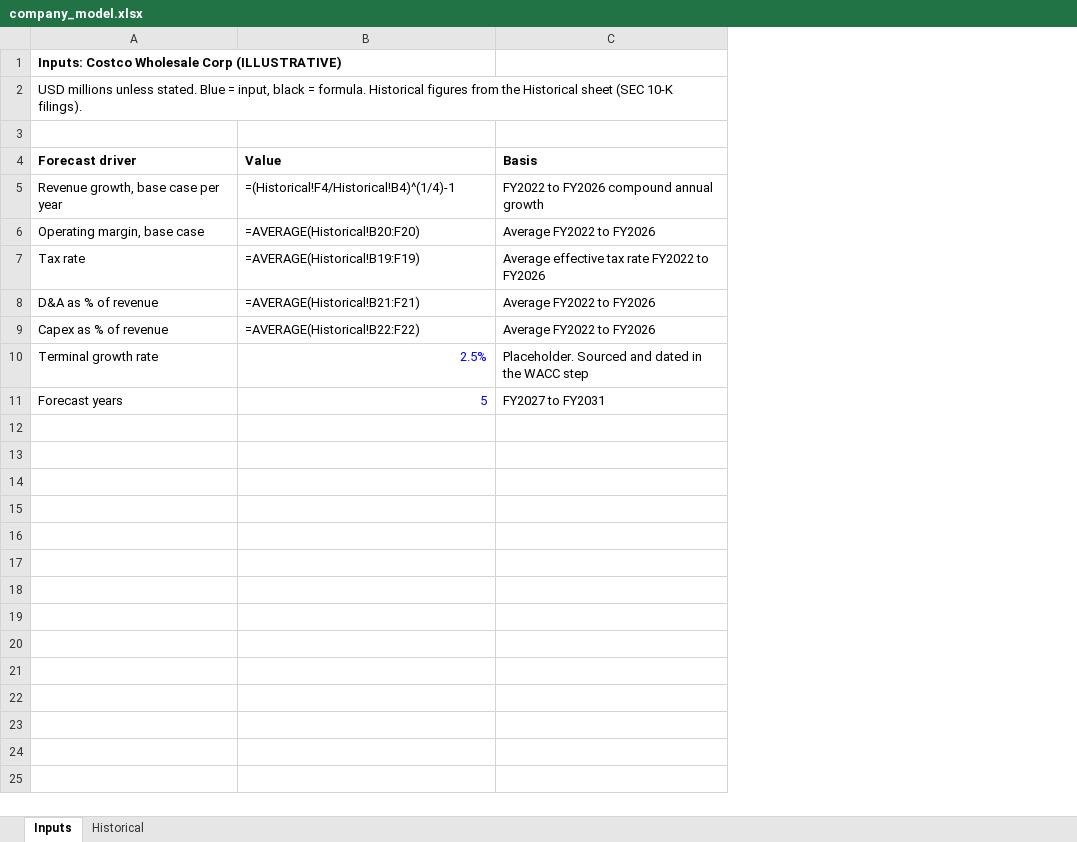
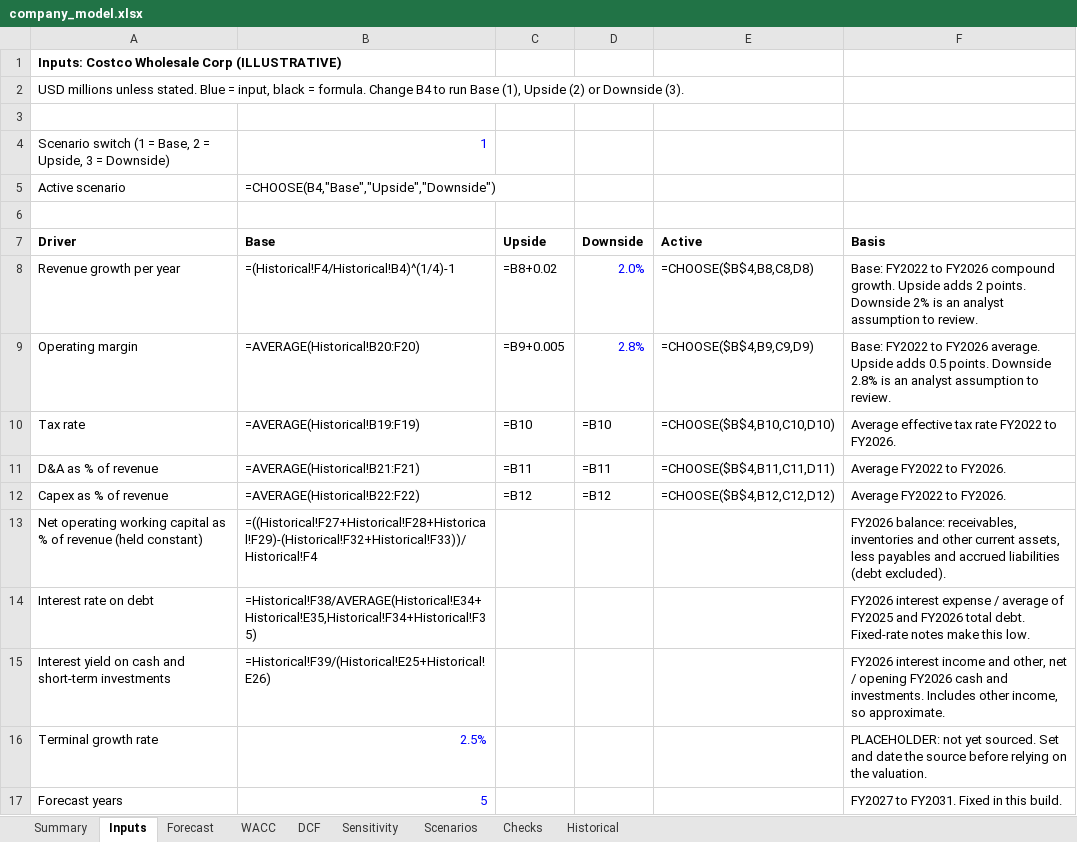
Before and after one commit to vanshchoudhary976/bank-counterparty-risk, an Excel workbook: excel/company_model.xlsx, sheet Inputs, drawn as a sheet; values as stored, in another font and other column widths than the file's, no borders; formulas without a stored value are shown as written; addresses are those after the commit; the diff names each change by its address in the sheet, - before the commit and + after, or states it on an @@ line.

Commit message:
Add Module F forecast, WACC, DCF, sensitivity, scenarios and checks

```diff
--- a/excel/company_model.xlsx (sheet Inputs)
+++ b/excel/company_model.xlsx (sheet Inputs)
+sheet tab: Summary
+sheet tab: Forecast
+sheet tab: WACC
+sheet tab: DCF
+sheet tab: Sensitivity
+sheet tab: Scenarios
+sheet tab: Checks
+column C, rows 8-12: =B8+0.02 | =B9+0.005 | =B10 | =B11 | =B12
+column D, rows 8-12: 2.0% | 2.8% | =B10 | =B11 | =B12
+column E, rows 8-12: =CHOOSE($B$4,B8,C8,D8) | =CHOOSE($B$4,B9,C9,D9) | =CHOOSE($B$4,B10,C10,D10) | =CHOOSE($B$4,B11,C11,D11) | =CHOOSE($B$4,B12,C12,D12)
-A2: …= formula. Historical figures from the Historical sheet (SEC 10-K filings).
+A2: …= formula. Change B4 to run Base (1), Upside (2) or Downside (3).
+row 4: Scenario switch (1 = Base, 2 = Upside, 3 = Downside) | 1
+row 5: Active scenario | =CHOOSE(B4,"Base","Upside","Downside")
-row 6: Forecast driver | Value | Basis
+row 6: (empty)
+row 7: Driver | Base | Upside | Downside | Active | Basis
-A8: Revenue growth, base case per year
+A8: Revenue growth per year
-F8: FY2022 to FY2026 compound annual growth
+F8: Base: FY2022 to FY2026 compound growth. Upside adds 2 points. Downside 2% is an analyst assumption to review.
-A9: Operating margin, base case
+A9: Operating margin
-F9: Average FY2022 to FY2026
+F9: Base: FY2022 to FY2026 average. Upside adds 0.5 points. Downside 2.8% is an analyst assumption to review.
-F10: Average effective tax rate FY2022 to FY2026
+F10: Average effective tax rate FY2022 to FY2026.
-F11:F12: Average FY2022 to FY2026
+F11:F12: Average FY2022 to FY2026.
+row 13: Net operating working capital as % of revenue (held constant) | =((Historical!F27+Historical!F28+Historical!F29)-(Historical!F32+Historical!F33))/Historical!F4 |  |  |  | FY2026 balance: receivables, inventories and other current assets, less payables and accrued liabilities (debt excluded).
+row 14: Interest rate on debt | =Historical!F38/AVERAGE(Historical!E34+Historical!E35,Historical!F34+Historical!F35) |  |  |  | FY2026 interest expense / average of FY2025 and FY2026 total debt. Fixed-rate notes make this low.
+row 15: Interest yield on cash and short-term investments | =Historical!F39/(Historical!E25+Historical!E26) |  |  |  | FY2026 interest income and other, net / opening FY2026 cash and investments. Includes other income, so approximate.
-F16: Placeholder. Sourced and dated in the WACC step
+F16: PLACEHOLDER: not yet sourced. Set and date the source before relying on the valuation.
-F17: FY2027 to FY2031
+F17: FY2027 to FY2031. Fixed in this build.
```
Also changed, not shown: sheet Historical.
